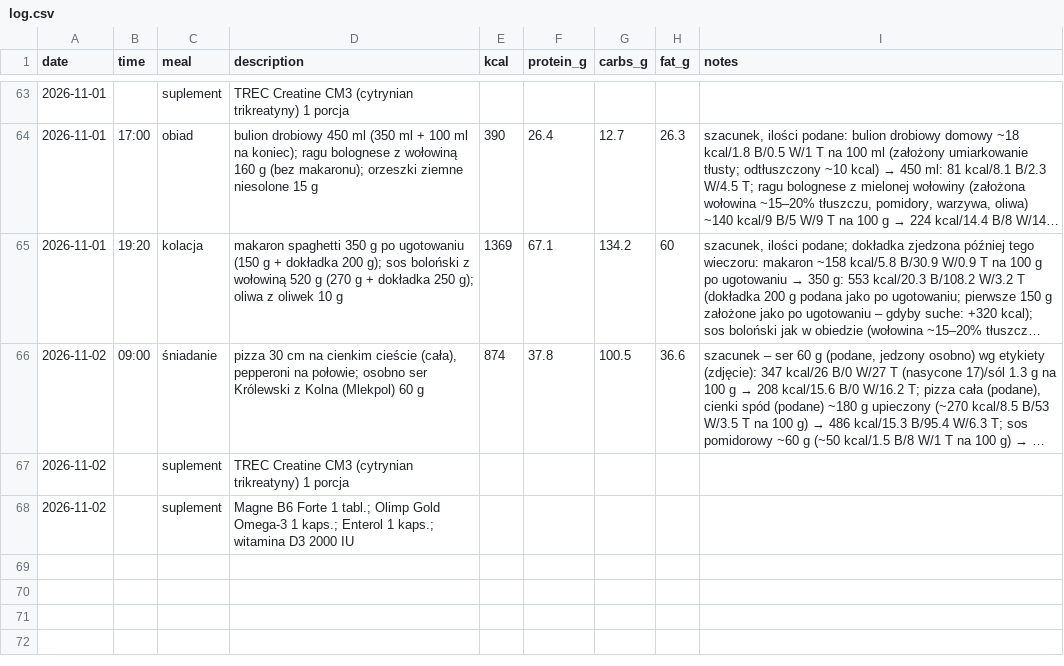
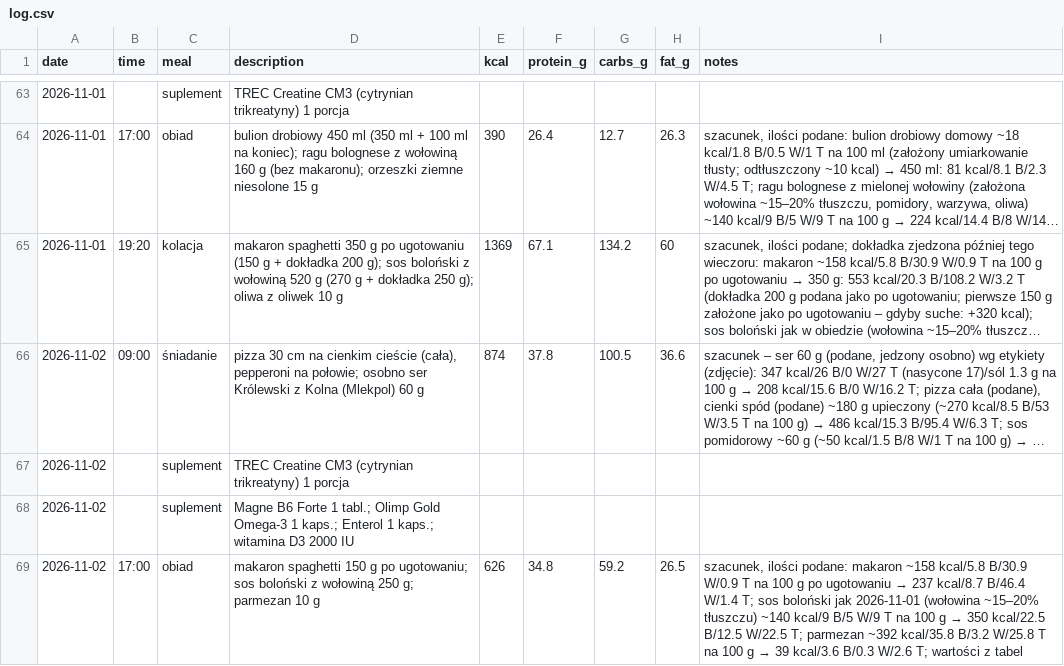
Before and after one commit to podniesm/health, a CSV file: data/nutrition/log.csv, drawn as a sheet; only a part is shown, gaps mark what is left out; long unchanged cells end in …; the diff names each change by its address in the sheet, - before the commit and + after, or states it on an @@ line.

```diff
--- a/data/nutrition/log.csv
+++ b/data/nutrition/log.csv
+row 69: 2026-11-02 | 17:00 | obiad | makaron spaghetti 150 g po ugotowaniu; sos boloński z wołowiną 250 g; parmezan 10 g | 626 | 34.8 | 59.2 | 26.5 | szacunek, ilości podane: makaron ~158 kcal/5.8 B/30.9 W/0.9 T na 100 g po ugotowaniu → 237 kcal/8.7 B/46.4 W/1.4 T; sos boloński jak 2026-11-01 (wołowina ~15–20% tłuszczu) ~140 kcal/9 B/5 W/9 T na 100 g → 350 kcal/22.5 B/12.5 W/22.5 T; parmezan ~392 kcal/35.8 B/3.2 W/25.8 T na 100 g → 39 kcal/3.6 B/0.3 W/2.6 T; wartości z tabel
```
